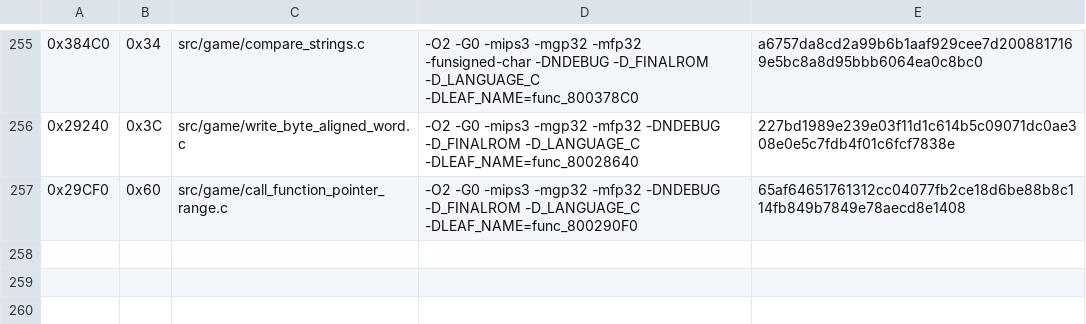
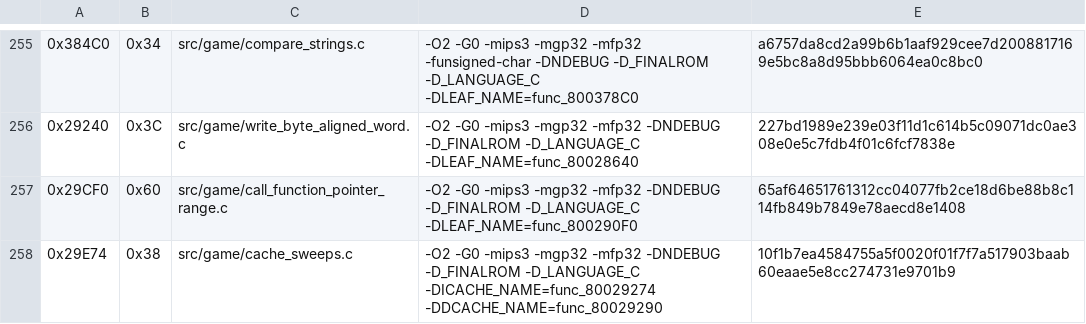
Before and after one commit to TheGh0stShip/Sydney-2000-N64-Prototype, a TSV file: config/matching_kmc_as.tsv, drawn as a sheet; only a part is shown, gaps mark what is left out.

```diff
--- a/config/matching_kmc_as.tsv
+++ b/config/matching_kmc_as.tsv
@@ -257 +257,2 @@
 0x29CF0	0x60	src/game/call_function_pointer_range.c	-O2 -G0 -mips3 -mgp32 -mfp32 -DNDEBUG -D_FINALROM -D_LANGUAGE_C -DLEAF_NAME=func_800290F0	65af64651761312cc04077fb2ce18d6be88b8c114fb849b7849e78aecd8e1408
+0x29E74	0x38	src/game/cache_sweeps.c	-O2 -G0 -mips3 -mgp32 -mfp32 -DNDEBUG -D_FINALROM -D_LANGUAGE_C -DICACHE_NAME=func_80029274 -DDCACHE_NAME=func_80029290	10f1b7ea4584755a5f0020f01f7f7a517903baab60eaae5e8cc274731e9701b9
```
Also changed, not shown: config/matching_kmc.tsv, 3 other files.
